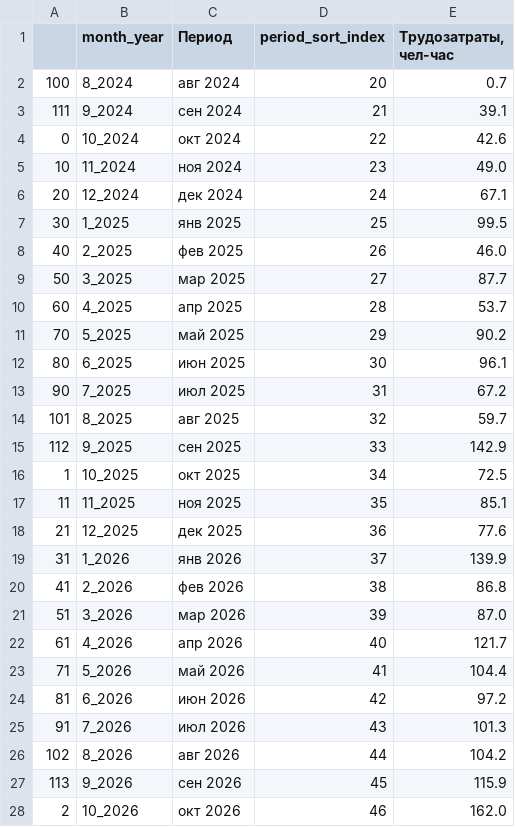
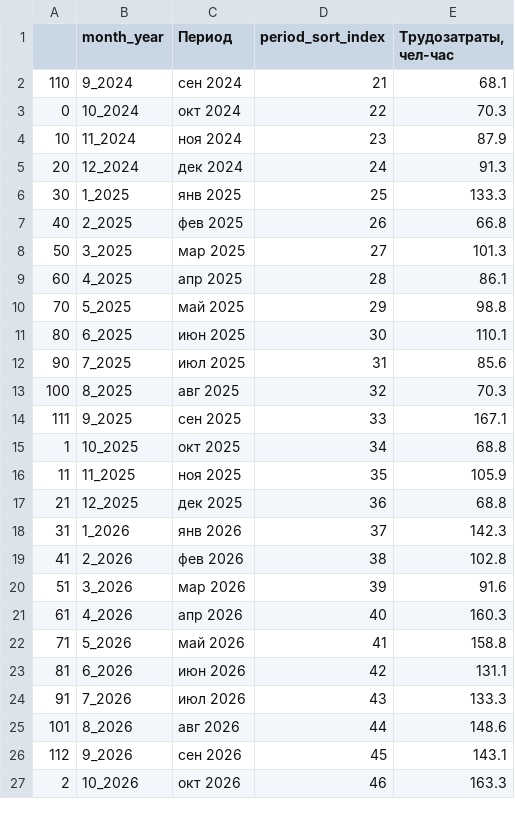
Before and after one commit to Zhenya1975/teh_mesta_orders_1, a CSV file: data/man_hours_raw_data_2.csv, drawn as a sheet; only a part is shown; the diff covers the shown part only.

```diff
--- a/data/man_hours_raw_data_2.csv
+++ b/data/man_hours_raw_data_2.csv
@@ -1,28 +1,27 @@
 ,month_year,Период,period_sort_index,"Трудозатраты, чел-час"
-100,8_2024,авг 2024,20,0.7
-111,9_2024,сен 2024,21,39.1
-0,10_2024,окт 2024,22,42.6
-10,11_2024,ноя 2024,23,49.0
-20,12_2024,дек 2024,24,67.1
-30,1_2025,янв 2025,25,99.5
-40,2_2025,фев 2025,26,46.0
-50,3_2025,мар 2025,27,87.7
-60,4_2025,апр 2025,28,53.7
-70,5_2025,май 2025,29,90.2
-80,6_2025,июн 2025,30,96.1
-90,7_2025,июл 2025,31,67.2
-101,8_2025,авг 2025,32,59.7
-112,9_2025,сен 2025,33,142.9
-1,10_2025,окт 2025,34,72.5
-11,11_2025,ноя 2025,35,85.1
-21,12_2025,дек 2025,36,77.6
-31,1_2026,янв 2026,37,139.9
-41,2_2026,фев 2026,38,86.8
-51,3_2026,мар 2026,39,87.0
-61,4_2026,апр 2026,40,121.7
-71,5_2026,май 2026,41,104.4
-81,6_2026,июн 2026,42,97.2
-91,7_2026,июл 2026,43,101.3
-102,8_2026,авг 2026,44,104.2
-113,9_2026,сен 2026,45,115.9
-2,10_2026,окт 2026,46,162.0
+110,9_2024,сен 2024,21,68.1
+0,10_2024,окт 2024,22,70.3
+10,11_2024,ноя 2024,23,87.9
+20,12_2024,дек 2024,24,91.3
+30,1_2025,янв 2025,25,133.3
+40,2_2025,фев 2025,26,66.8
+50,3_2025,мар 2025,27,101.3
+60,4_2025,апр 2025,28,86.1
+70,5_2025,май 2025,29,98.8
+80,6_2025,июн 2025,30,110.1
+90,7_2025,июл 2025,31,85.6
+100,8_2025,авг 2025,32,70.3
+111,9_2025,сен 2025,33,167.1
+1,10_2025,окт 2025,34,68.8
+11,11_2025,ноя 2025,35,105.9
+21,12_2025,дек 2025,36,68.8
+31,1_2026,янв 2026,37,142.3
+41,2_2026,фев 2026,38,102.8
+51,3_2026,мар 2026,39,91.6
+61,4_2026,апр 2026,40,160.3
+71,5_2026,май 2026,41,158.8
+81,6_2026,июн 2026,42,131.1
+91,7_2026,июл 2026,43,133.3
+101,8_2026,авг 2026,44,148.6
+112,9_2026,сен 2026,45,143.1
+2,10_2026,окт 2026,46,163.3
```
Also changed, not shown: 109 edited cells elsewhere in this file, temp_files/eo_job_catologue.csv, widget_data/p11data.csv, 2 other files.
